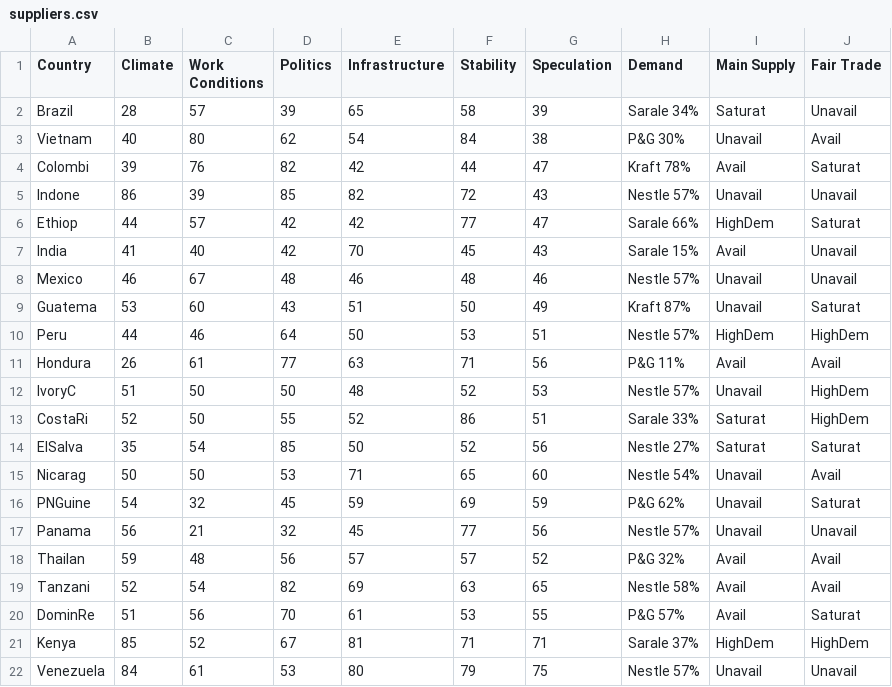
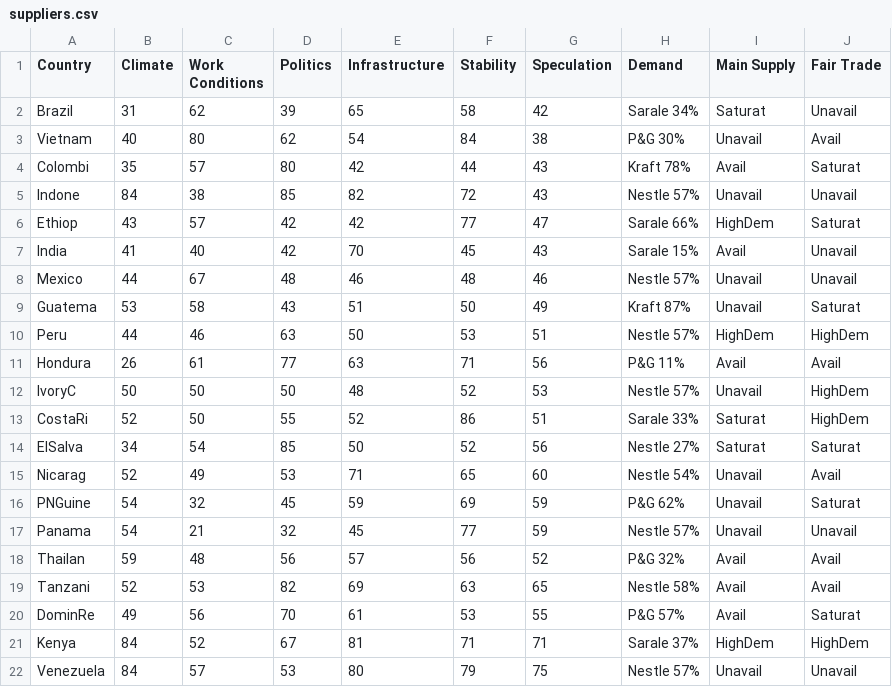
Before and after one commit to digitalWestie/BitBarista, a CSV file: suppliers.csv, drawn as a sheet.

Commit message:
update suppliers

```diff
--- a/suppliers.csv
+++ b/suppliers.csv
@@ -1,22 +1,22 @@
 Country,Climate,Work Conditions,Politics,Infrastructure,Stability,Speculation,Demand,Main Supply,Fair Trade
-Brazil,28,57,39,65,58,39,Sarale 34%,Saturat,Unavail
+Brazil,31,62,39,65,58,42,Sarale 34%,Saturat,Unavail
 Vietnam,40,80,62,54,84,38,P&G 30%,Unavail,Avail
-Colombi,39,76,82,42,44,47,Kraft 78%,Avail,Saturat
-Indone,86,39,85,82,72,43,Nestle 57%,Unavail,Unavail
-Ethiop,44,57,42,42,77,47,Sarale 66%,HighDem,Saturat
+Colombi,35,57,80,42,44,43,Kraft 78%,Avail,Saturat
+Indone,84,38,85,82,72,43,Nestle 57%,Unavail,Unavail
+Ethiop,43,57,42,42,77,47,Sarale 66%,HighDem,Saturat
 India,41,40,42,70,45,43,Sarale 15%,Avail,Unavail
-Mexico,46,67,48,46,48,46,Nestle 57%,Unavail,Unavail
-Guatema,53,60,43,51,50,49,Kraft 87%,Unavail,Saturat
-Peru,44,46,64,50,53,51,Nestle 57%,HighDem,HighDem
+Mexico,44,67,48,46,48,46,Nestle 57%,Unavail,Unavail
+Guatema,53,58,43,51,50,49,Kraft 87%,Unavail,Saturat
+Peru,44,46,63,50,53,51,Nestle 57%,HighDem,HighDem
 Hondura,26,61,77,63,71,56,P&G 11%,Avail,Avail
-IvoryC,51,50,50,48,52,53,Nestle 57%,Unavail,HighDem
+IvoryC,50,50,50,48,52,53,Nestle 57%,Unavail,HighDem
 CostaRi,52,50,55,52,86,51,Sarale 33%,Saturat,HighDem
-ElSalva,35,54,85,50,52,56,Nestle 27%,Saturat,Saturat
-Nicarag,50,50,53,71,65,60,Nestle 54%,Unavail,Avail
+ElSalva,34,54,85,50,52,56,Nestle 27%,Saturat,Saturat
+Nicarag,52,49,53,71,65,60,Nestle 54%,Unavail,Avail
 PNGuine,54,32,45,59,69,59,P&G 62%,Unavail,Saturat
-Panama,56,21,32,45,77,56,Nestle 57%,Unavail,Unavail
-Thailan,59,48,56,57,57,52,P&G 32%,Avail,Avail
-Tanzani,52,54,82,69,63,65,Nestle 58%,Avail,Avail
-DominRe,51,56,70,61,53,55,P&G 57%,Avail,Saturat
-Kenya,85,52,67,81,71,71,Sarale 37%,HighDem,HighDem
-Venezuela,84,61,53,80,79,75,Nestle 57%,Unavail,Unavail
+Panama,54,21,32,45,77,59,Nestle 57%,Unavail,Unavail
+Thailan,59,48,56,57,56,52,P&G 32%,Avail,Avail
+Tanzani,52,53,82,69,63,65,Nestle 58%,Avail,Avail
+DominRe,49,56,70,61,53,55,P&G 57%,Avail,Saturat
+Kenya,84,52,67,81,71,71,Sarale 37%,HighDem,HighDem
+Venezuela,84,57,53,80,79,75,Nestle 57%,Unavail,Unavail
```
